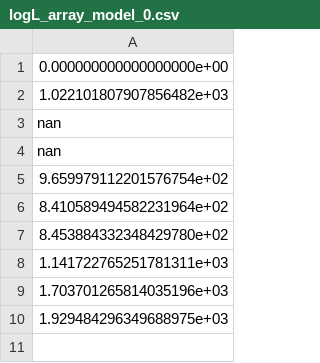
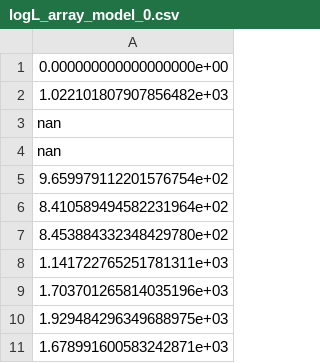
Before and after one commit to PRiehle1/Opinion_Dynamics, a CSV file: Estimation/Model_0/logL_array_model_0.csv, drawn as a sheet.

```diff
--- a/Estimation/Model_0/logL_array_model_0.csv
+++ b/Estimation/Model_0/logL_array_model_0.csv
@@ -10 +10,2 @@ nan
 1.929484296349688975e+03
+1.678991600583242871e+03
```
Also changed, not shown: Estimation/Model_0/estimates_model_0.csv, Estimation/Model_0/initial_estim_model_0.csv, 10 other files.
